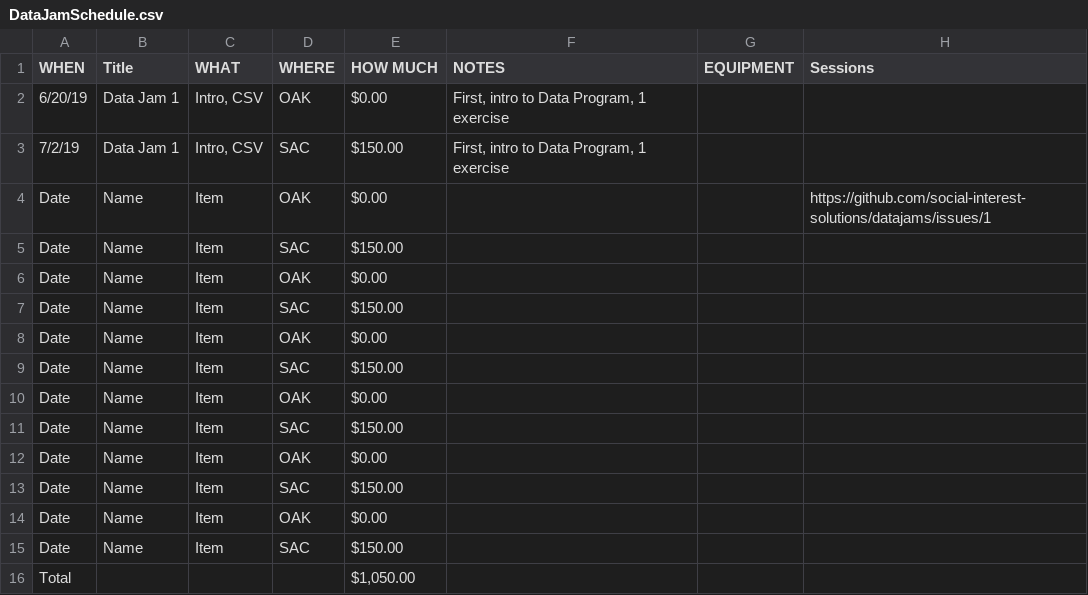
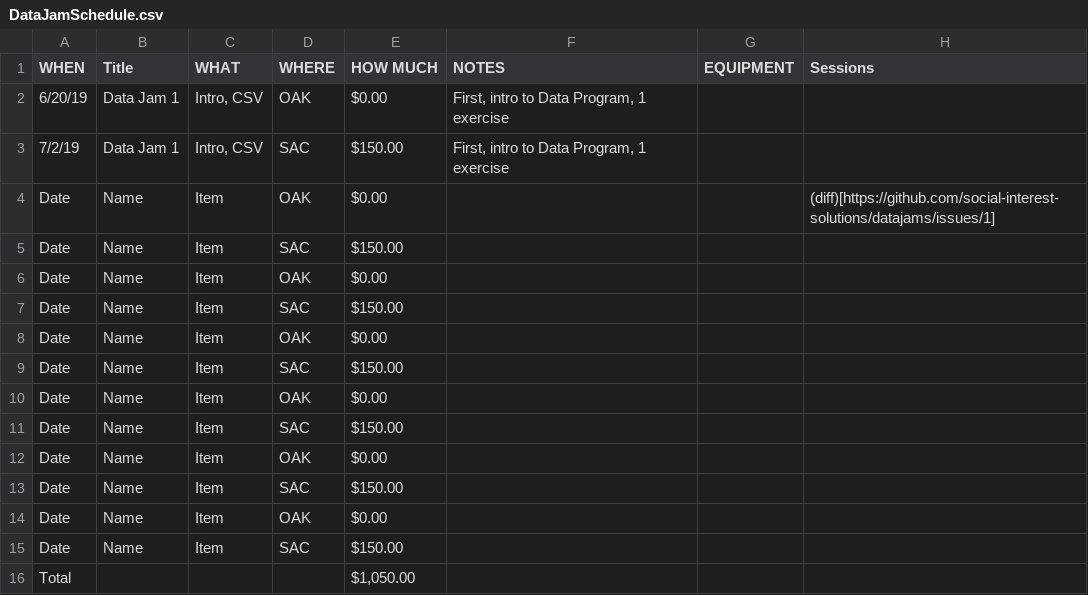
Before and after one commit to social-interest-solutions/datajams, a CSV file: DataJamSchedule.csv, drawn as a sheet.

Commit message:
markdown in csv?

```diff
--- a/DataJamSchedule.csv
+++ b/DataJamSchedule.csv
@@ -3,3 +3,3 @@
 7/2/19,Data Jam 1,"Intro, CSV",SAC,$150.00 ,"First, intro to Data Program, 1 exercise",,
-Date,Name,Item,OAK,$0.00 ,,,https://github.com/social-interest-solutions/datajams/issues/1
+Date,Name,Item,OAK,$0.00 ,,,(diff)[https://github.com/social-interest-solutions/datajams/issues/1]
 Date,Name,Item,SAC,$150.00 ,,,
```
